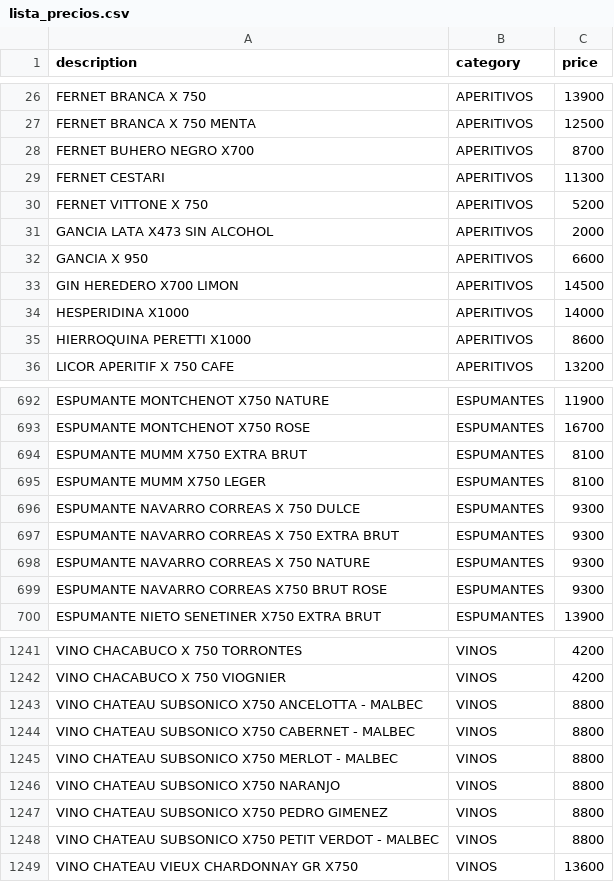
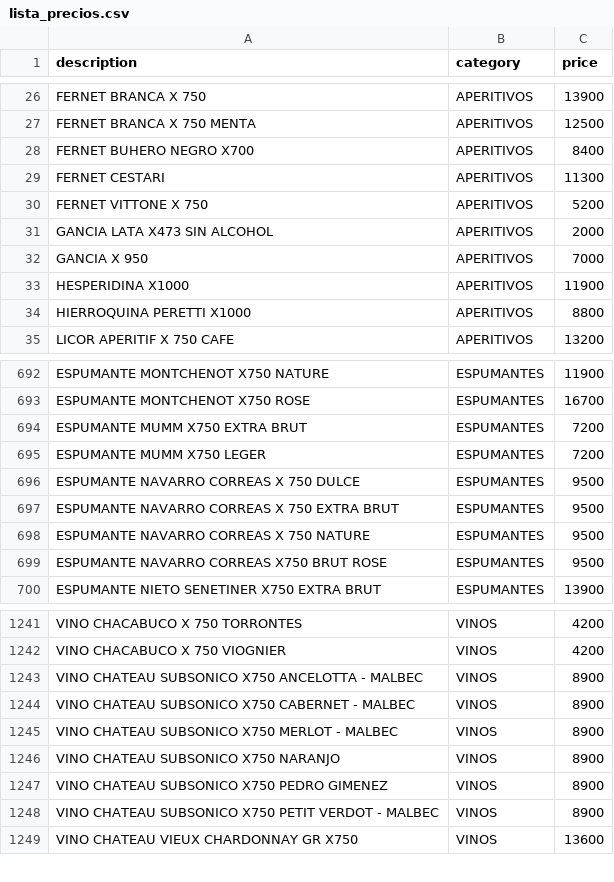
Before and after one commit to Daniel-Leguizamon/lista-precios-montes, a CSV file: lista_precios.csv, drawn as a sheet; only a part is shown, gaps mark what is left out; the diff covers the shown part only.

```diff
--- a/lista_precios.csv
+++ b/lista_precios.csv
@@ -27,3 +27,3 @@ FERNET BRANCA X 750;APERITIVOS;13900
 FERNET BRANCA X 750 MENTA;APERITIVOS;12500
-FERNET BUHERO NEGRO X700;APERITIVOS;8700
+FERNET BUHERO NEGRO X700;APERITIVOS;8400
 FERNET CESTARI;APERITIVOS;11300
@@ -31,6 +31,5 @@ FERNET VITTONE X 750;APERITIVOS;5200
 GANCIA LATA X473 SIN ALCOHOL;APERITIVOS;2000
-GANCIA X 950;APERITIVOS;6600
-GIN HEREDERO X700 LIMON;APERITIVOS;14500
-HESPERIDINA X1000;APERITIVOS;14000
-HIERROQUINA PERETTI X1000;APERITIVOS;8600
+GANCIA X 950;APERITIVOS;7000
+HESPERIDINA X1000;APERITIVOS;11900
+HIERROQUINA PERETTI X1000;APERITIVOS;8800
 LICOR APERITIF X 750 CAFE;APERITIVOS;13200
@@ -693,8 +693,8 @@ ESPUMANTE MONTCHENOT X750 NATURE;ESPUMANTES;11900
 ESPUMANTE MONTCHENOT X750 ROSE;ESPUMANTES;16700
-ESPUMANTE MUMM X750 EXTRA BRUT;ESPUMANTES;8100
-ESPUMANTE MUMM X750 LEGER;ESPUMANTES;8100
-ESPUMANTE NAVARRO CORREAS X 750 DULCE;ESPUMANTES;9300
-ESPUMANTE NAVARRO CORREAS X 750 EXTRA BRUT;ESPUMANTES;9300
-ESPUMANTE NAVARRO CORREAS X 750 NATURE;ESPUMANTES;9300
-ESPUMANTE NAVARRO CORREAS X750 BRUT ROSE;ESPUMANTES;9300
+ESPUMANTE MUMM X750 EXTRA BRUT;ESPUMANTES;7200
+ESPUMANTE MUMM X750 LEGER;ESPUMANTES;7200
+ESPUMANTE NAVARRO CORREAS X 750 DULCE;ESPUMANTES;9500
+ESPUMANTE NAVARRO CORREAS X 750 EXTRA BRUT;ESPUMANTES;9500
+ESPUMANTE NAVARRO CORREAS X 750 NATURE;ESPUMANTES;9500
+ESPUMANTE NAVARRO CORREAS X750 BRUT ROSE;ESPUMANTES;9500
 ESPUMANTE NIETO SENETINER X750 EXTRA BRUT;ESPUMANTES;13900
@@ -1242,8 +1242,8 @@ VINO CHACABUCO X 750 TORRONTES;VINOS;4200
 VINO CHACABUCO X 750 VIOGNIER;VINOS;4200
-VINO CHATEAU SUBSONICO X750 ANCELOTTA - MALBEC;VINOS;8800
-VINO CHATEAU SUBSONICO X750 CABERNET - MALBEC;VINOS;8800
-VINO CHATEAU SUBSONICO X750 MERLOT - MALBEC;VINOS;8800
-VINO CHATEAU SUBSONICO X750 NARANJO;VINOS;8800
-VINO CHATEAU SUBSONICO X750 PEDRO GIMENEZ;VINOS;8800
-VINO CHATEAU SUBSONICO X750 PETIT VERDOT - MALBEC;VINOS;8800
+VINO CHATEAU SUBSONICO X750 ANCELOTTA - MALBEC;VINOS;8900
+VINO CHATEAU SUBSONICO X750 CABERNET - MALBEC;VINOS;8900
+VINO CHATEAU SUBSONICO X750 MERLOT - MALBEC;VINOS;8900
+VINO CHATEAU SUBSONICO X750 NARANJO;VINOS;8900
+VINO CHATEAU SUBSONICO X750 PEDRO GIMENEZ;VINOS;8900
+VINO CHATEAU SUBSONICO X750 PETIT VERDOT - MALBEC;VINOS;8900
 VINO CHATEAU VIEUX CHARDONNAY GR X750;VINOS;13600
```
Also changed, not shown: 5 added rows, 2 removed rows and 108 edited cells elsewhere in this file.
